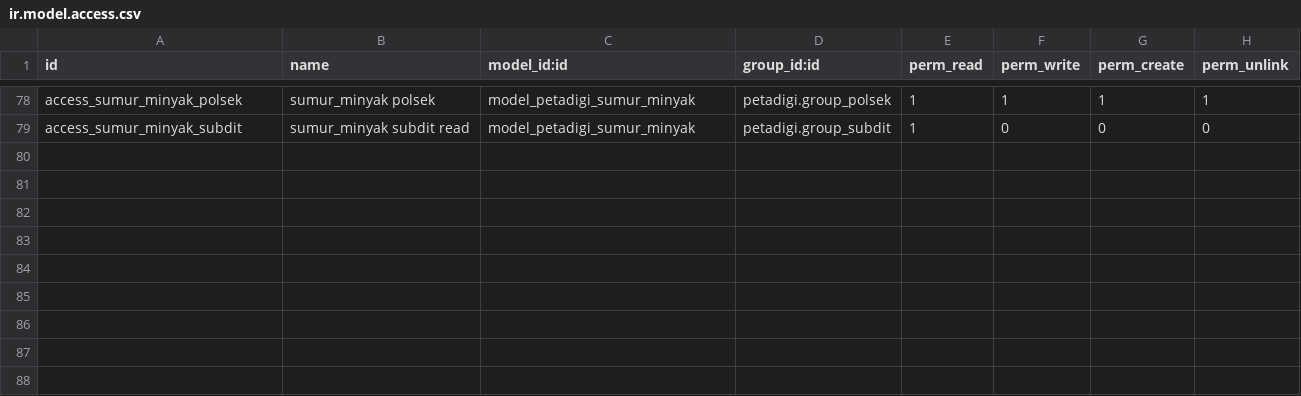
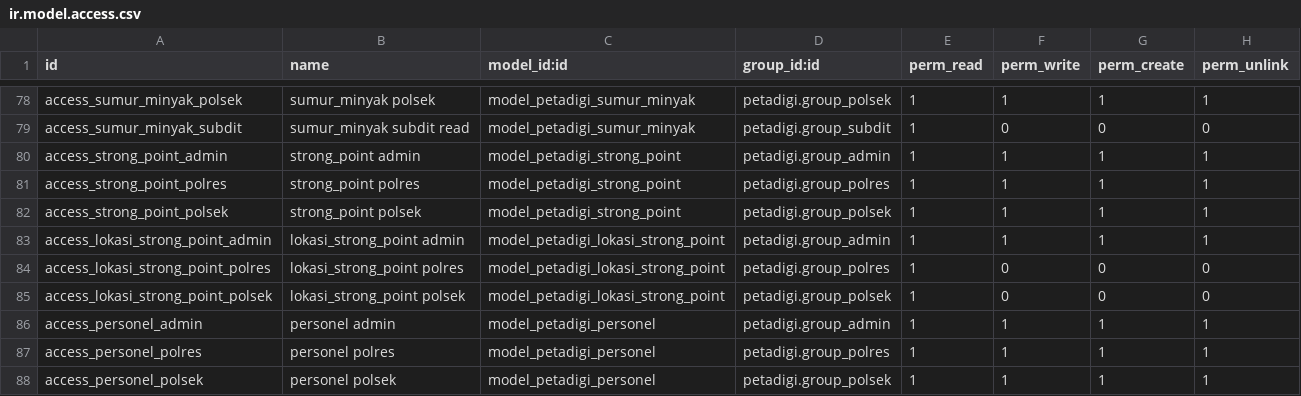
Before and after one commit to rofianto507/petadigi-odoo19, a CSV file: security/ir.model.access.csv, drawn as a sheet; only a part is shown, gaps mark what is left out.

Commit message:
Add views for Lokasi Strong Point and Strong Point management
- Created XML views for Lokasi Strong Point including list, search, and form views.
- Implemented action window for Lokasi Strong Point.
- Developed login template for PetaDigi Mobile application.
- Added views for Strong Point management including list, search, form, graph, pivot, and calendar views.
- Included personel list view for Strong Point.
- Enhanced search filters for Strong Point based on various criteria.

```diff
--- a/security/ir.model.access.csv
+++ b/security/ir.model.access.csv
@@ -79 +79,10 @@ access_sumur_minyak_polsek,sumur_minyak polsek,model_petadigi_sumur_minyak,petad
 access_sumur_minyak_subdit,sumur_minyak subdit read,model_petadigi_sumur_minyak,petadigi.group_subdit,1,0,0,0
+access_strong_point_admin,strong_point admin,model_petadigi_strong_point,petadigi.group_admin,1,1,1,1
+access_strong_point_polres,strong_point polres,model_petadigi_strong_point,petadigi.group_polres,1,1,1,1
+access_strong_point_polsek,strong_point polsek,model_petadigi_strong_point,petadigi.group_polsek,1,1,1,1
+access_lokasi_strong_point_admin,lokasi_strong_point admin,model_petadigi_lokasi_strong_point,petadigi.group_admin,1,1,1,1
+access_lokasi_strong_point_polres,lokasi_strong_point polres,model_petadigi_lokasi_strong_point,petadigi.group_polres,1,0,0,0
+access_lokasi_strong_point_polsek,lokasi_strong_point polsek,model_petadigi_lokasi_strong_point,petadigi.group_polsek,1,0,0,0
+access_personel_admin,personel admin,model_petadigi_personel,petadigi.group_admin,1,1,1,1
+access_personel_polres,personel polres,model_petadigi_personel,petadigi.group_polres,1,1,1,1
+access_personel_polsek,personel polsek,model_petadigi_personel,petadigi.group_polsek,1,1,1,1
```
Also changed, not shown: 33 other files.
